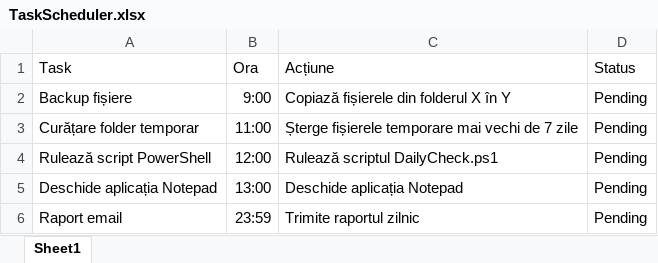
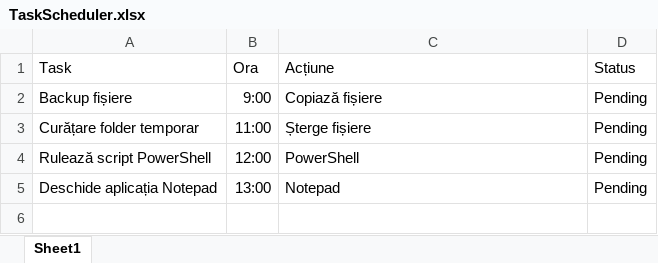
Before and after one commit to Mihai-Cosmin03/demo, an Excel workbook: TaskScheduler.xlsx, sheet Sheet1, drawn as a sheet; values as stored, in another font and other column widths than the file's, no borders; the diff names each change by its address in the sheet, - before the commit and + after, or states it on an @@ line.

```diff
--- a/TaskScheduler.xlsx (sheet Sheet1)
+++ b/TaskScheduler.xlsx (sheet Sheet1)
-C2 (Acțiune): Copiază fișierele din folderul X în Y
+C2 (Acțiune): Copiază fișiere
-C3 (Acțiune): Șterge fișierele temporare mai vechi de 7 zile
+C3 (Acțiune): Șterge fișiere
-C4 (Acțiune): Rulează scriptul DailyCheck.ps1
+C4 (Acțiune): PowerShell
-C5 (Acțiune): Deschide aplicația Notepad
+C5 (Acțiune): Notepad
-row 6: Raport email | 23:59 | Trimite raportul zilnic | Pending
```
Also changed, not shown: 18 other files.
